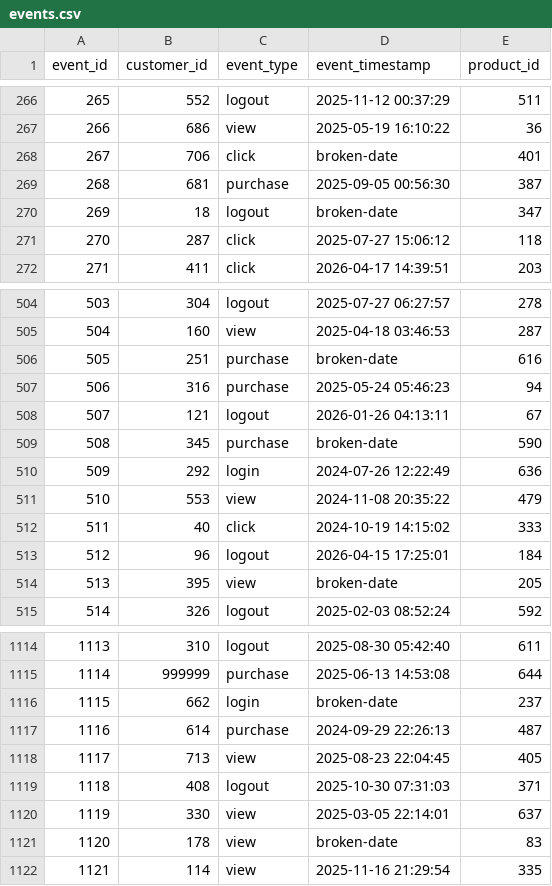
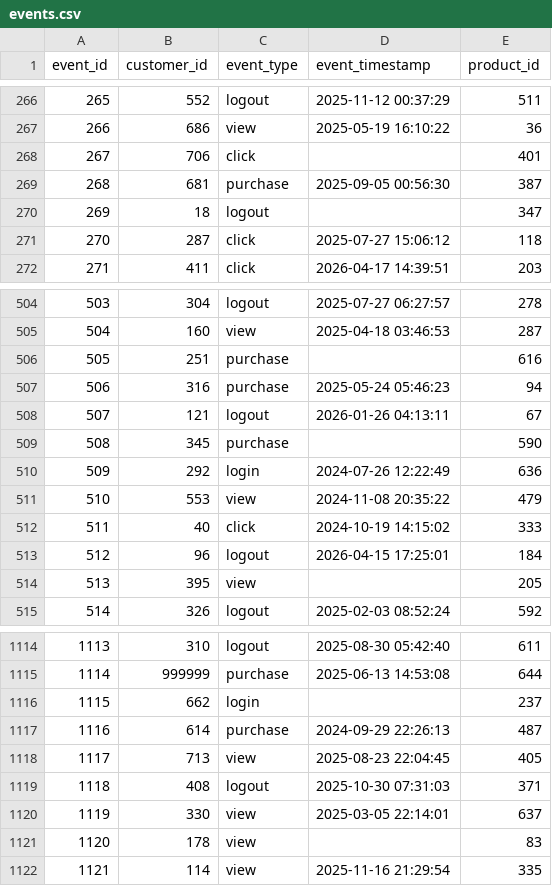
Before and after one commit to schoolboytemik/mos_test, a CSV file: task3/data/cleaned/events.csv, drawn as a sheet; only a part is shown, gaps mark what is left out; the diff covers the shown part only.

```diff
--- a/task3/data/cleaned/events.csv
+++ b/task3/data/cleaned/events.csv
@@ -267,5 +267,5 @@ event_id,customer_id,event_type,event_timestamp,product_id
 266,686,view,2025-05-19 16:10:22,36
-267,706,click,broken-date,401
+267,706,click,,401
 268,681,purchase,2025-09-05 00:56:30,387
-269,18,logout,broken-date,347
+269,18,logout,,347
 270,287,click,2025-07-27 15:06:12,118
@@ -505,6 +505,6 @@ event_id,customer_id,event_type,event_timestamp,product_id
 504,160,view,2025-04-18 03:46:53,287
-505,251,purchase,broken-date,616
+505,251,purchase,,616
 506,316,purchase,2025-05-24 05:46:23,94
 507,121,logout,2026-01-26 04:13:11,67
-508,345,purchase,broken-date,590
+508,345,purchase,,590
 509,292,login,2024-07-26 12:22:49,636
@@ -513,3 +513,3 @@ event_id,customer_id,event_type,event_timestamp,product_id
 512,96,logout,2026-04-15 17:25:01,184
-513,395,view,broken-date,205
+513,395,view,,205
 514,326,logout,2025-02-03 08:52:24,592
@@ -1115,3 +1115,3 @@ event_id,customer_id,event_type,event_timestamp,product_id
 1114,999999,purchase,2025-06-13 14:53:08,644
-1115,662,login,broken-date,237
+1115,662,login,,237
 1116,614,purchase,2024-09-29 22:26:13,487
@@ -1120,3 +1120,3 @@ event_id,customer_id,event_type,event_timestamp,product_id
 1119,330,view,2025-03-05 22:14:01,637
-1120,178,view,broken-date,83
+1120,178,view,,83
 1121,114,view,2025-11-16 21:29:54,335
```
Also changed, not shown: 44 edited cells elsewhere in this file, task3/data/cleaned/customers.csv, task3/data/cleaned/payments.csv, 14 other files.
